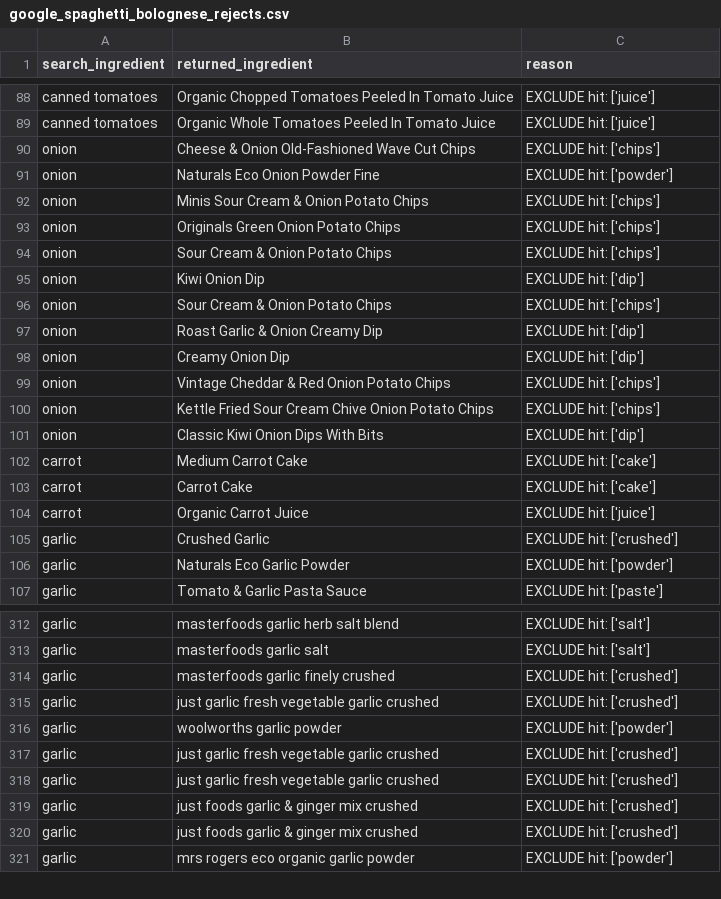
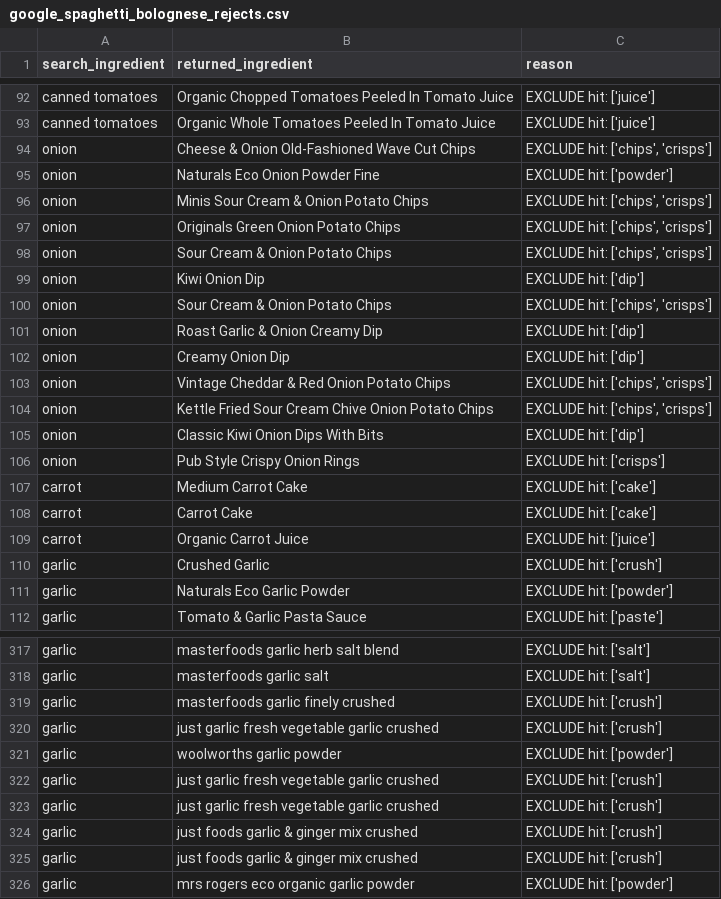
Before and after one commit to Blim3202/NZ-Meal-Cost-Optimiser, a CSV file: exploration/llm/output/google_spaghetti_bolognese_rejects.csv, drawn as a sheet; only a part is shown, gaps mark what is left out; the diff covers the shown part only.

```diff
--- a/exploration/llm/output/google_spaghetti_bolognese_rejects.csv
+++ b/exploration/llm/output/google_spaghetti_bolognese_rejects.csv
@@ -89,14 +93,15 @@ canned tomatoes,Organic Chopped Tomatoes Peeled In Tomato Juice,EXCLUDE hit: ['j
 canned tomatoes,Organic Whole Tomatoes Peeled In Tomato Juice,EXCLUDE hit: ['juice']
-onion,Cheese & Onion Old-Fashioned Wave Cut Chips,EXCLUDE hit: ['chips']
+onion,Cheese & Onion Old-Fashioned Wave Cut Chips,"EXCLUDE hit: ['chips', 'crisps']"
 onion,Naturals Eco Onion Powder Fine,EXCLUDE hit: ['powder']
-onion,Minis Sour Cream & Onion Potato Chips,EXCLUDE hit: ['chips']
-onion,Originals Green Onion Potato Chips,EXCLUDE hit: ['chips']
-onion,Sour Cream & Onion Potato Chips,EXCLUDE hit: ['chips']
+onion,Minis Sour Cream & Onion Potato Chips,"EXCLUDE hit: ['chips', 'crisps']"
+onion,Originals Green Onion Potato Chips,"EXCLUDE hit: ['chips', 'crisps']"
+onion,Sour Cream & Onion Potato Chips,"EXCLUDE hit: ['chips', 'crisps']"
 onion,Kiwi Onion Dip,EXCLUDE hit: ['dip']
-onion,Sour Cream & Onion Potato Chips,EXCLUDE hit: ['chips']
+onion,Sour Cream & Onion Potato Chips,"EXCLUDE hit: ['chips', 'crisps']"
 onion,Roast Garlic & Onion Creamy Dip,EXCLUDE hit: ['dip']
 onion,Creamy Onion Dip,EXCLUDE hit: ['dip']
-onion,Vintage Cheddar & Red Onion Potato Chips,EXCLUDE hit: ['chips']
-onion,Kettle Fried Sour Cream Chive Onion Potato Chips,EXCLUDE hit: ['chips']
+onion,Vintage Cheddar & Red Onion Potato Chips,"EXCLUDE hit: ['chips', 'crisps']"
+onion,Kettle Fried Sour Cream Chive Onion Potato Chips,"EXCLUDE hit: ['chips', 'crisps']"
 onion,Classic Kiwi Onion Dips With Bits,EXCLUDE hit: ['dip']
+onion,Pub Style Crispy Onion Rings,EXCLUDE hit: ['crisps']
 carrot,Medium Carrot Cake,EXCLUDE hit: ['cake']
@@ -104,3 +109,3 @@ carrot,Carrot Cake,EXCLUDE hit: ['cake']
 carrot,Organic Carrot Juice,EXCLUDE hit: ['juice']
-garlic,Crushed Garlic,EXCLUDE hit: ['crushed']
+garlic,Crushed Garlic,EXCLUDE hit: ['crush']
 garlic,Naturals Eco Garlic Powder,EXCLUDE hit: ['powder']
@@ -313,9 +318,9 @@ garlic,masterfoods garlic herb salt blend,EXCLUDE hit: ['salt']
 garlic,masterfoods garlic salt ,EXCLUDE hit: ['salt']
-garlic,masterfoods garlic finely crushed,EXCLUDE hit: ['crushed']
-garlic,just garlic fresh vegetable garlic crushed,EXCLUDE hit: ['crushed']
+garlic,masterfoods garlic finely crushed,EXCLUDE hit: ['crush']
+garlic,just garlic fresh vegetable garlic crushed,EXCLUDE hit: ['crush']
 garlic,woolworths garlic powder,EXCLUDE hit: ['powder']
-garlic,just garlic fresh vegetable garlic crushed,EXCLUDE hit: ['crushed']
-garlic,just garlic fresh vegetable garlic crushed,EXCLUDE hit: ['crushed']
-garlic,just foods garlic & ginger mix crushed,EXCLUDE hit: ['crushed']
-garlic,just foods garlic & ginger mix crushed,EXCLUDE hit: ['crushed']
+garlic,just garlic fresh vegetable garlic crushed,EXCLUDE hit: ['crush']
+garlic,just garlic fresh vegetable garlic crushed,EXCLUDE hit: ['crush']
+garlic,just foods garlic & ginger mix crushed,EXCLUDE hit: ['crush']
+garlic,just foods garlic & ginger mix crushed,EXCLUDE hit: ['crush']
 garlic,mrs rogers eco organic garlic powder ,EXCLUDE hit: ['powder']
```
Also changed, not shown: 4 added rows and 54 edited cells elsewhere in this file, exploration/llm/output/mistral_spaghetti_bolognese_rejects.csv, 53 other files.
